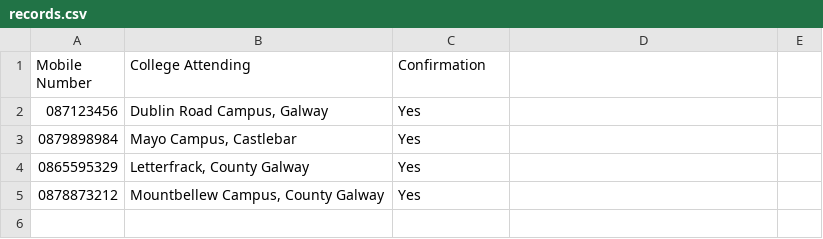
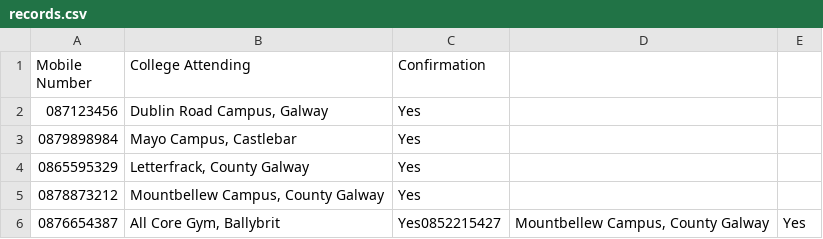
Before and after one commit to krystianopryszek99/Applied-Project-and-Minor-Dissertation, a CSV file: records.csv, drawn as a sheet.

```diff
--- a/records.csv
+++ b/records.csv
@@ -5 +5,2 @@ Mobile Number,College Attending,Confirmation
 0878873212,"Mountbellew Campus, County Galway",Yes
+0876654387,"All Core Gym, Ballybrit",Yes0852215427,"Mountbellew Campus, County Galway",Yes
```
Also changed, not shown: 3 other files.
